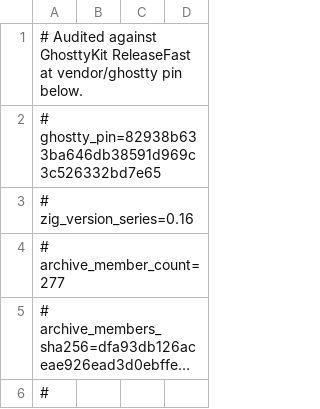
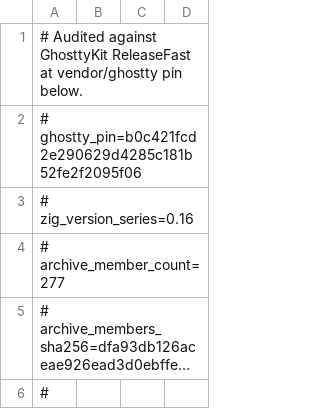
Before and after one commit to Interactive-Buffoonery/awesomux, a TSV file: script/ghostty-third-party-components.tsv, drawn as a sheet; only a part is shown; long unchanged cells end in ….

Commit message:
chore(deps): update Ghostty to b0c421fcd2e2

```diff
--- a/script/ghostty-third-party-components.tsv
+++ b/script/ghostty-third-party-components.tsv
@@ -1,3 +1,3 @@
 # Audited against GhosttyKit ReleaseFast at vendor/ghostty pin below.
-# ghostty_pin=82938b633ba646db38591d969c3c526332bd7e65
+# ghostty_pin=b0c421fcd2e290629d4285c181b52fe2f2095f06
 # zig_version_series=0.16
```
Also changed, not shown: 3 other files.
